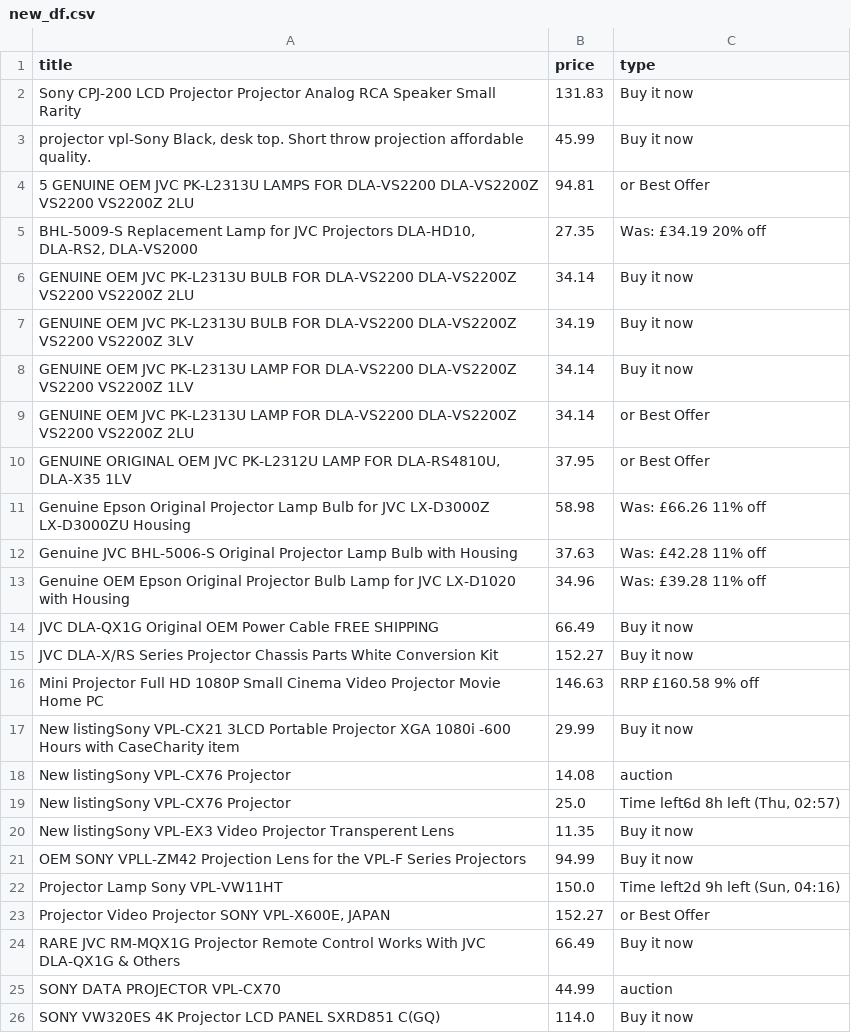
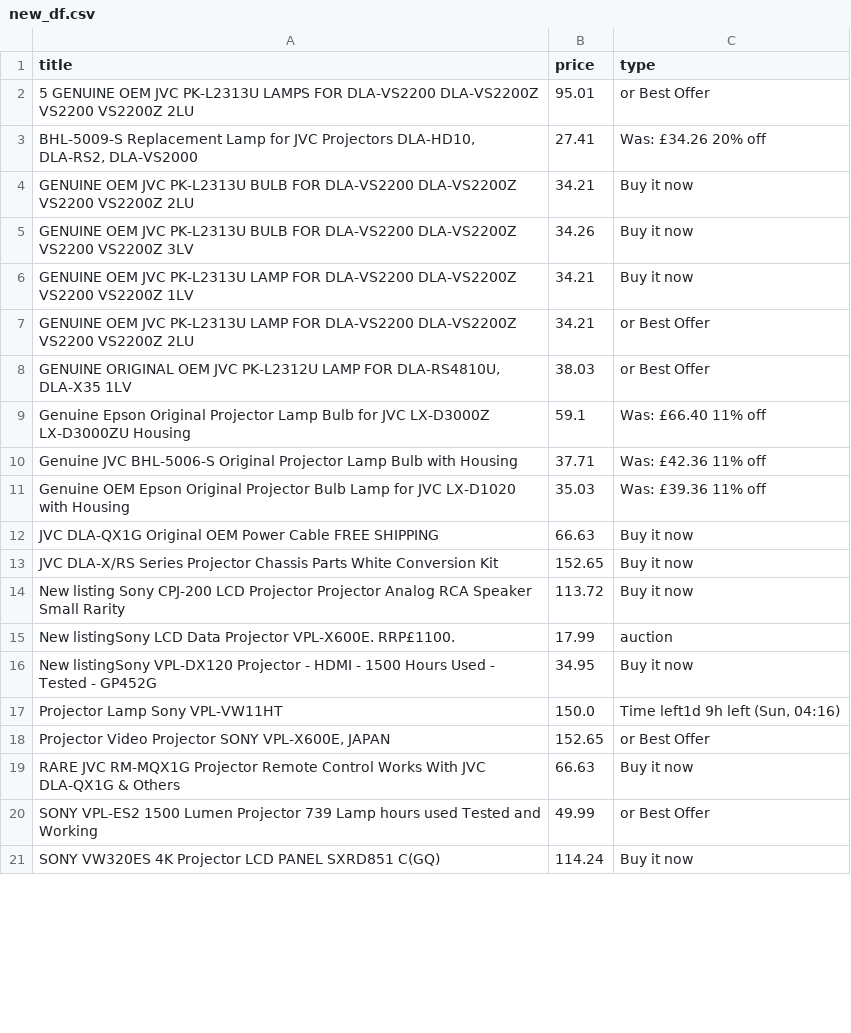
Before and after one commit to LFCottrell/Ebay_JVC, a CSV file: new_df.csv, drawn as a sheet; only a part is shown; the diff covers the shown part only.

```diff
--- a/new_df.csv
+++ b/new_df.csv
@@ -1,26 +1,21 @@
 title,price,type
- Sony CPJ-200 LCD Projector Projector Analog RCA Speaker Small Rarity ,131.83,Buy it now
-" projector vpl-Sony Black, desk top. Short throw projection affordable quality.",45.99,Buy it now
-5 GENUINE OEM JVC PK-L2313U LAMPS FOR DLA-VS2200 DLA-VS2200Z VS2200 VS2200Z 2LU,94.81,or Best Offer
-"BHL-5009-S Replacement Lamp for JVC Projectors DLA-HD10, DLA-RS2, DLA-VS2000",27.35,Was: £34.19  20% off
-GENUINE OEM JVC PK-L2313U BULB FOR DLA-VS2200 DLA-VS2200Z VS2200 VS2200Z 2LU,34.14,Buy it now
-GENUINE OEM JVC PK-L2313U BULB FOR DLA-VS2200 DLA-VS2200Z VS2200 VS2200Z 3LV,34.19,Buy it now
-GENUINE OEM JVC PK-L2313U LAMP FOR DLA-VS2200 DLA-VS2200Z VS2200 VS2200Z 1LV,34.14,Buy it now
-GENUINE OEM JVC PK-L2313U LAMP FOR DLA-VS2200 DLA-VS2200Z VS2200 VS2200Z 2LU,34.14,or Best Offer
-"GENUINE ORIGINAL OEM JVC PK-L2312U LAMP FOR DLA-RS4810U, DLA-X35 1LV",37.95,or Best Offer
-Genuine Epson Original Projector Lamp Bulb for JVC LX-D3000Z LX-D3000ZU Housing,58.98,Was: £66.26  11% off
-Genuine JVC BHL-5006-S Original Projector Lamp Bulb with Housing,37.63,Was: £42.28  11% off
-Genuine OEM Epson Original Projector Bulb Lamp for JVC LX-D1020 with Housing,34.96,Was: £39.28  11% off
-JVC DLA-QX1G Original OEM Power Cable FREE SHIPPING,66.49,Buy it now
-JVC DLA-X/RS Series Projector Chassis Parts White Conversion Kit,152.27,Buy it now
-Mini Projector Full HD 1080P Small Cinema Video Projector Movie Home PC,146.63,RRP £160.58  9% off
-New listingSony VPL-CX21 3LCD Portable Projector XGA 1080i -600 Hours with CaseCharity item,29.99,Buy it now
-New listingSony VPL-CX76 Projector,14.08,auction
-New listingSony VPL-CX76 Projector,25.0,"Time left6d 8h left (Thu, 02:57)"
-New listingSony VPL-EX3 Video Projector Transperent Lens,11.35,Buy it now
-OEM SONY VPLL-ZM42 Projection Lens for the VPL-F Series Projectors,94.99,Buy it now
-Projector Lamp Sony VPL-VW11HT,150.0,"Time left2d 9h left (Sun, 04:16)"
-"Projector Video Projector SONY VPL-X600E, JAPAN",152.27,or Best Offer
-RARE JVC RM-MQX1G Projector Remote Control Works With JVC DLA-QX1G & Others,66.49,Buy it now
-SONY DATA PROJECTOR VPL-CX70,44.99,auction
-SONY VW320ES 4K Projector LCD PANEL SXRD851 C(GQ),114.0,Buy it now
+5 GENUINE OEM JVC PK-L2313U LAMPS FOR DLA-VS2200 DLA-VS2200Z VS2200 VS2200Z 2LU,95.01,or Best Offer
+"BHL-5009-S Replacement Lamp for JVC Projectors DLA-HD10, DLA-RS2, DLA-VS2000",27.41,Was: £34.26  20% off
+GENUINE OEM JVC PK-L2313U BULB FOR DLA-VS2200 DLA-VS2200Z VS2200 VS2200Z 2LU,34.21,Buy it now
+GENUINE OEM JVC PK-L2313U BULB FOR DLA-VS2200 DLA-VS2200Z VS2200 VS2200Z 3LV,34.26,Buy it now
+GENUINE OEM JVC PK-L2313U LAMP FOR DLA-VS2200 DLA-VS2200Z VS2200 VS2200Z 1LV,34.21,Buy it now
+GENUINE OEM JVC PK-L2313U LAMP FOR DLA-VS2200 DLA-VS2200Z VS2200 VS2200Z 2LU,34.21,or Best Offer
+"GENUINE ORIGINAL OEM JVC PK-L2312U LAMP FOR DLA-RS4810U, DLA-X35 1LV",38.03,or Best Offer
+Genuine Epson Original Projector Lamp Bulb for JVC LX-D3000Z LX-D3000ZU Housing,59.1,Was: £66.40  11% off
+Genuine JVC BHL-5006-S Original Projector Lamp Bulb with Housing,37.71,Was: £42.36  11% off
+Genuine OEM Epson Original Projector Bulb Lamp for JVC LX-D1020 with Housing,35.03,Was: £39.36  11% off
+JVC DLA-QX1G Original OEM Power Cable FREE SHIPPING,66.63,Buy it now
+JVC DLA-X/RS Series Projector Chassis Parts White Conversion Kit,152.65,Buy it now
+New listing Sony CPJ-200 LCD Projector Projector Analog RCA Speaker Small Rarity ,113.72,Buy it now
+New listingSony LCD Data Projector VPL-X600E. RRP£1100. ,17.99,auction
+New listingSony VPL-DX120 Projector - HDMI - 1500 Hours Used - Tested - GP452G,34.95,Buy it now
+Projector Lamp Sony VPL-VW11HT,150.0,"Time left1d 9h left (Sun, 04:16)"
+"Projector Video Projector SONY VPL-X600E, JAPAN",152.65,or Best Offer
+RARE JVC RM-MQX1G Projector Remote Control Works With JVC DLA-QX1G & Others,66.63,Buy it now
+SONY VPL-ES2 1500 Lumen Projector 739 Lamp hours used Tested and Working,49.99,or Best Offer
+SONY VW320ES 4K Projector LCD PANEL SXRD851 C(GQ),114.24,Buy it now
```
Also changed, not shown: 3 added rows, 3 removed rows and 4 edited cells elsewhere in this file, old_df.csv, output_auction.csv, 1 other file.
